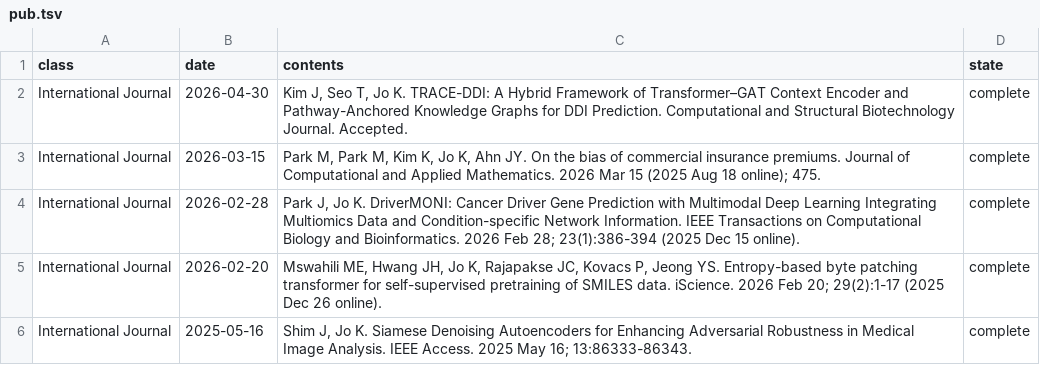
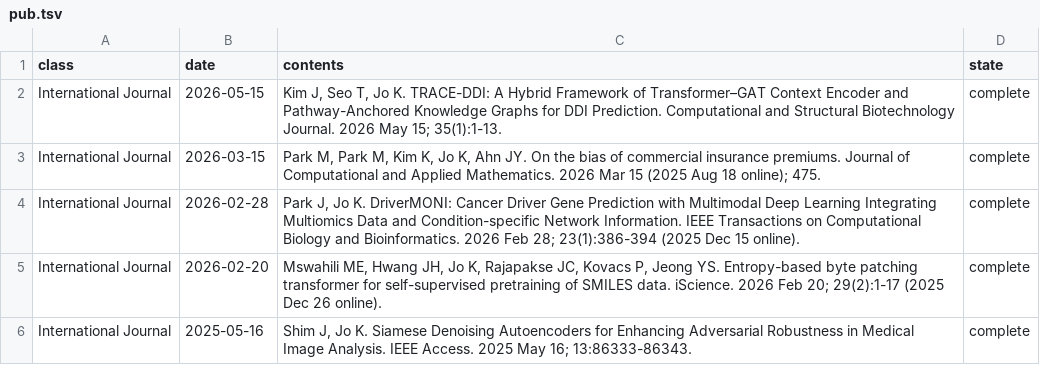
Before and after one commit to BML-cbnu/bml-cbnu.github.io, a TSV file: _data/sheets/pub.tsv, drawn as a sheet; only a part is shown.

Commit message:
Update pub.tsv

```diff
--- a/_data/sheets/pub.tsv
+++ b/_data/sheets/pub.tsv
@@ -1,3 +1,3 @@
 class	date	contents	state
-International Journal	2026-04-30	"Kim J, Seo T, Jo K. TRACE-DDI: A Hybrid Framework of Transformer–GAT Context Encoder and Pathway-Anchored Knowledge Graphs for DDI Prediction. Computational and Structural Biotechnology Journal. Accepted."	complete
+International Journal	2026-05-15	"Kim J, Seo T, Jo K. TRACE-DDI: A Hybrid Framework of Transformer–GAT Context Encoder and Pathway-Anchored Knowledge Graphs for DDI Prediction. Computational and Structural Biotechnology Journal. 2026 May 15; 35(1):1-13."	complete
 International Journal	2026-03-15	"Park M, Park M, Kim K, Jo K, Ahn JY. On the bias of commercial insurance premiums. Journal of Computational and Applied Mathematics. 2026 Mar 15 (2025 Aug 18 online); 475."	complete
```
